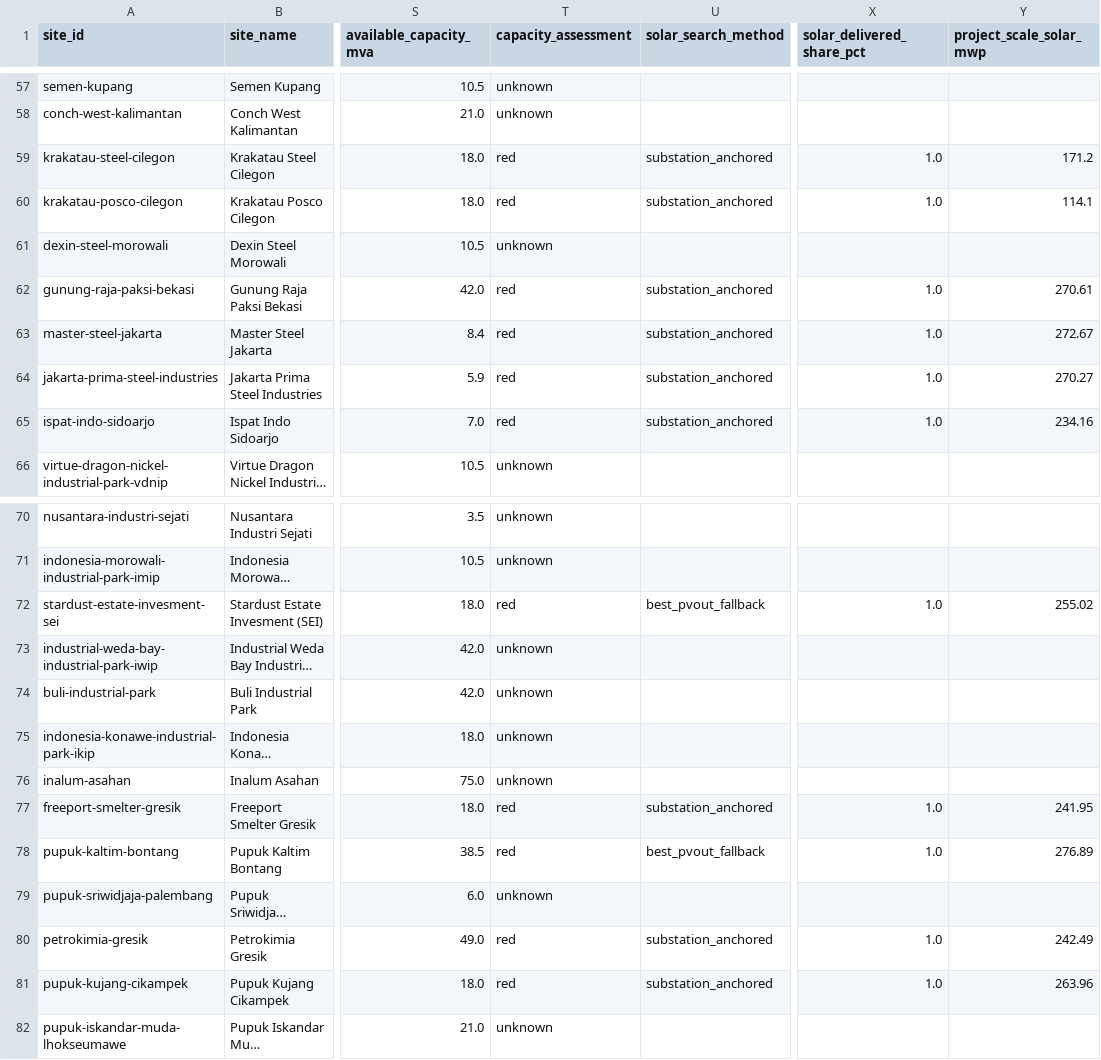
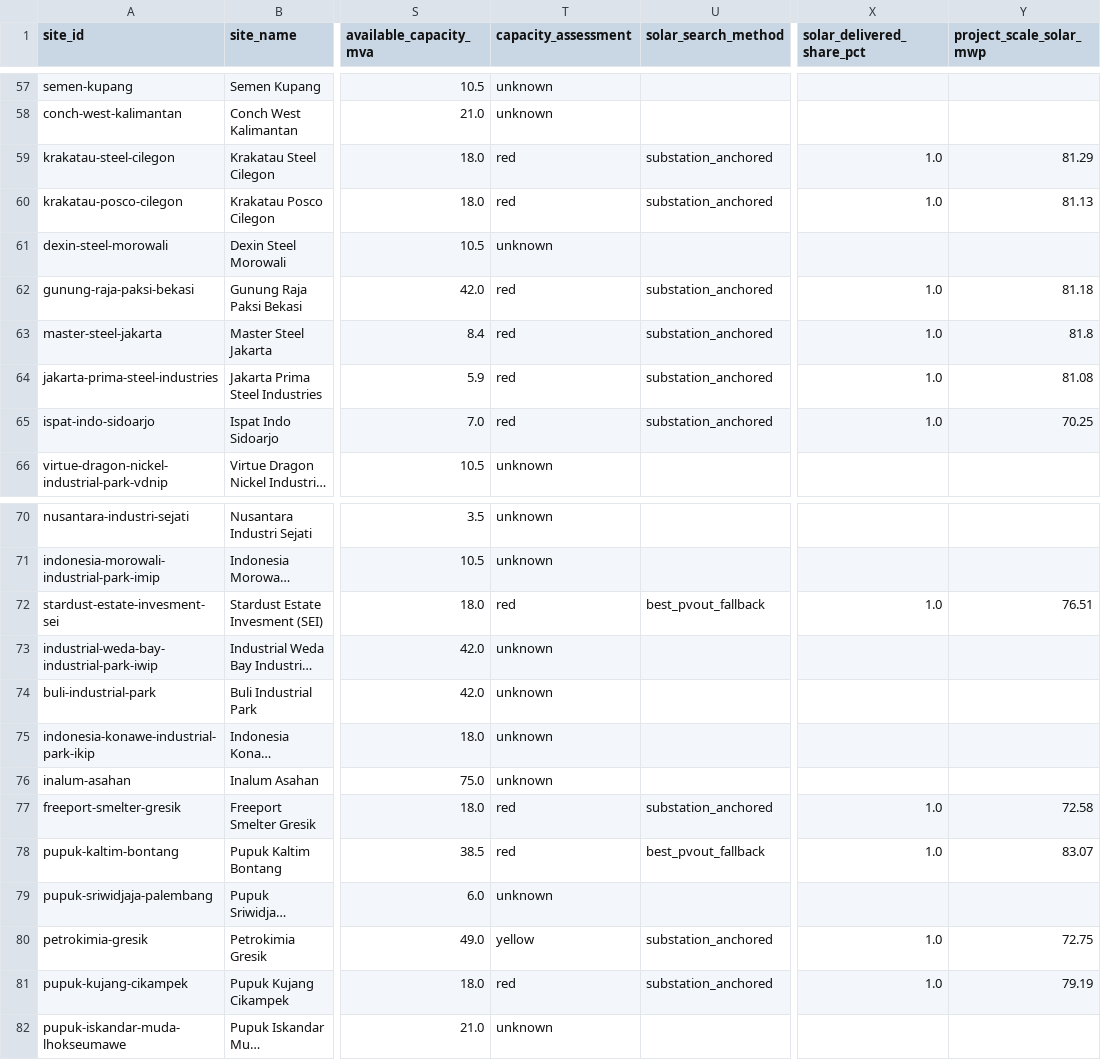
Before and after one commit to shaanbarca/sez-renewable-energy-dashboard, a CSV file: outputs/data/processed/fct_substation_proximity.csv, drawn as a sheet; only a part is shown, gaps mark what is left out; long unchanged cells end in …; the diff covers the shown part only; the diff names each change by its address in the sheet, - before the commit and + after, or states it on an @@ line.

Commit message:
fix: align substation capacity traffic-light bands with upgrade cost
The ScoreDrawer Grid tab showed yellow "Marginal" + "Why upgrade?
Transformers need uprating to absorb the surplus" when a project
actually fit within the available substation throughput. User-reported
case: 28 MWp solar vs 36 MW free throughput (42 MVA × 0.85 PF) —
ratio 1.29 — flagged for upgrade even though substation_upgrade_cost_per_kw
correctly returned $0.

Root cause: capacity_assessment() bands were 2× / 0.5× (green / yellow / red)
while the cost function returned $0 at ratio ≥ 1.0. The 1.0–2.0 gap
meant the traffic light and the cost column could contradict each other.

Bands now aligned with the cost function:
- green: ratio ≥ 1.0 (fits, $0 upgrade cost)
- yellow: 0.5 ≤ ratio < 1.0 (partial overflow, uprating needed)
- red: ratio < 0.5 (major deficit)

Fallout:
- tests/test_model.py: retuned test_yellow and test_power_factor_affects_traffic_light
  inputs so they still exercise the yellow band under the new thresholds
- docs/METHODOLOGY_CONSOLIDATED.md §8.4: threshold table updated, note added
  about alignment with the cost function
- tests/fixtures/scorecard_golden.pkl: regenerated — several sites flipped
  yellow → green (they genuinely fit)
- outputs/data/processed/fct_substation_proximity.csv: rebuilt for consistency

All 541 tests pass.

```diff
--- a/outputs/data/processed/fct_substation_proximity.csv
+++ b/outputs/data/processed/fct_substation_proximity.csv
-Y59 (project_scale_solar_mwp): 171.2
+Y59 (project_scale_solar_mwp): 81.29
-Y60 (project_scale_solar_mwp): 114.1
+Y60 (project_scale_solar_mwp): 81.13
-Y62 (project_scale_solar_mwp): 270.61
+Y62 (project_scale_solar_mwp): 81.18
-Y63 (project_scale_solar_mwp): 272.67
+Y63 (project_scale_solar_mwp): 81.8
-Y64 (project_scale_solar_mwp): 270.27
+Y64 (project_scale_solar_mwp): 81.08
-Y65 (project_scale_solar_mwp): 234.16
+Y65 (project_scale_solar_mwp): 70.25
-Y72 (project_scale_solar_mwp): 255.02
+Y72 (project_scale_solar_mwp): 76.51
-Y77 (project_scale_solar_mwp): 241.95
+Y77 (project_scale_solar_mwp): 72.58
-Y78 (project_scale_solar_mwp): 276.89
+Y78 (project_scale_solar_mwp): 83.07
-T80 (capacity_assessment): red
+T80 (capacity_assessment): yellow
-Y80 (project_scale_solar_mwp): 242.49
+Y80 (project_scale_solar_mwp): 72.75
-Y81 (project_scale_solar_mwp): 263.96
+Y81 (project_scale_solar_mwp): 79.19
```
Also changed, not shown: 45 edited cells elsewhere in this file, 5 other files.
